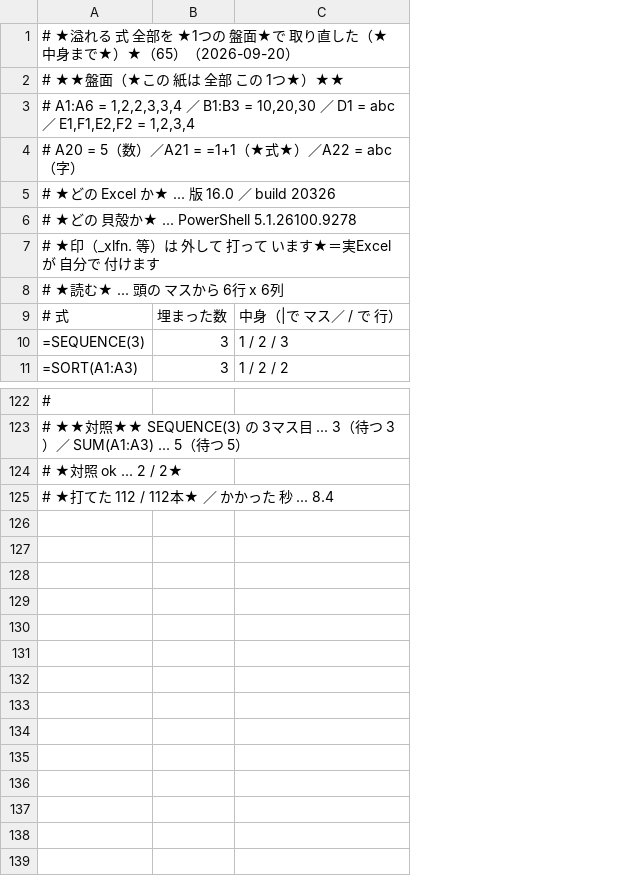
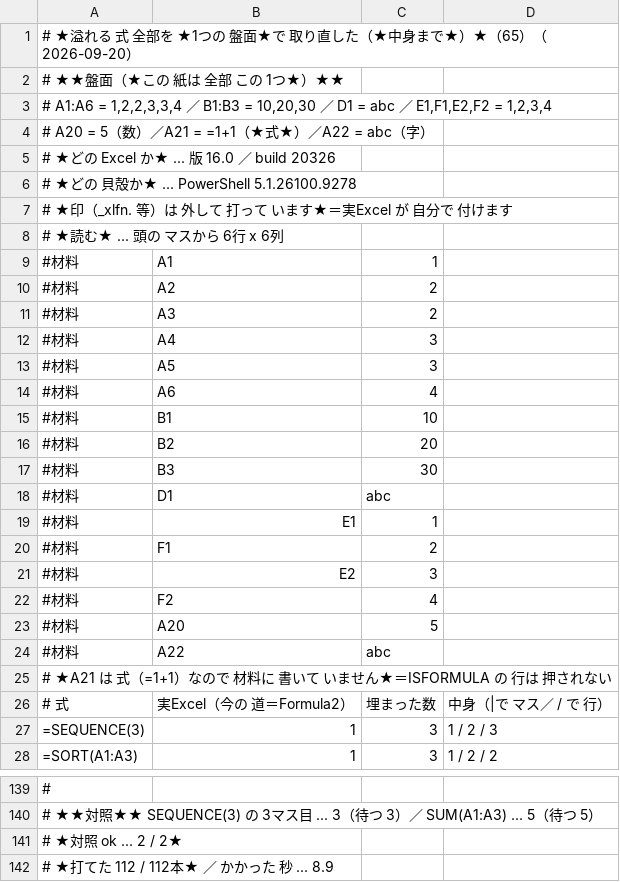
Before and after one commit to exally-zeroact/exally, a TSV file: docs/measured/golden-jitsu-excel-hanni-zenbu-2026-09-20.tsv, drawn as a sheet; only a part is shown, gaps mark what is left out; addresses are those after the commit; the diff covers the shown part only; the diff names each change by its address in the sheet, - before the commit and + after, or states it on an @@ line.

```diff
--- a/docs/measured/golden-jitsu-excel-hanni-zenbu-2026-09-20.tsv
+++ b/docs/measured/golden-jitsu-excel-hanni-zenbu-2026-09-20.tsv
+column B, rows 26-28: 実Excel（今の 道＝Formula2） | 1 | 1
+row 9: #材料 | A1 | 1
+row 10: #材料 | A2 | 2
+row 11: #材料 | A3 | 2
+row 12: #材料 | A4 | 3
+row 13: #材料 | A5 | 3
+row 14: #材料 | A6 | 4
+row 15: #材料 | B1 | 10
+row 16: #材料 | B2 | 20
+row 17: #材料 | B3 | 30
+row 18: #材料 | D1 | abc
+row 19: #材料 | E1 | 1
+row 20: #材料 | F1 | 2
+row 21: #材料 | E2 | 3
+row 22: #材料 | F2 | 4
+row 23: #材料 | A20 | 5
+row 24: #材料 | A22 | abc
+row 25: # ★A21 は 式（=1+1）なので 材料に 書いて いません★＝ISFORMULA の 行は 押されない
-A142: # ★打てた 112 / 112本★ ／ かかった 秒 ... 8.4
+A142: # ★打てた 112 / 112本★ ／ かかった 秒 ... 8.9
```
Also changed, not shown: 29 edited cells elsewhere in this file, 1 other file.
